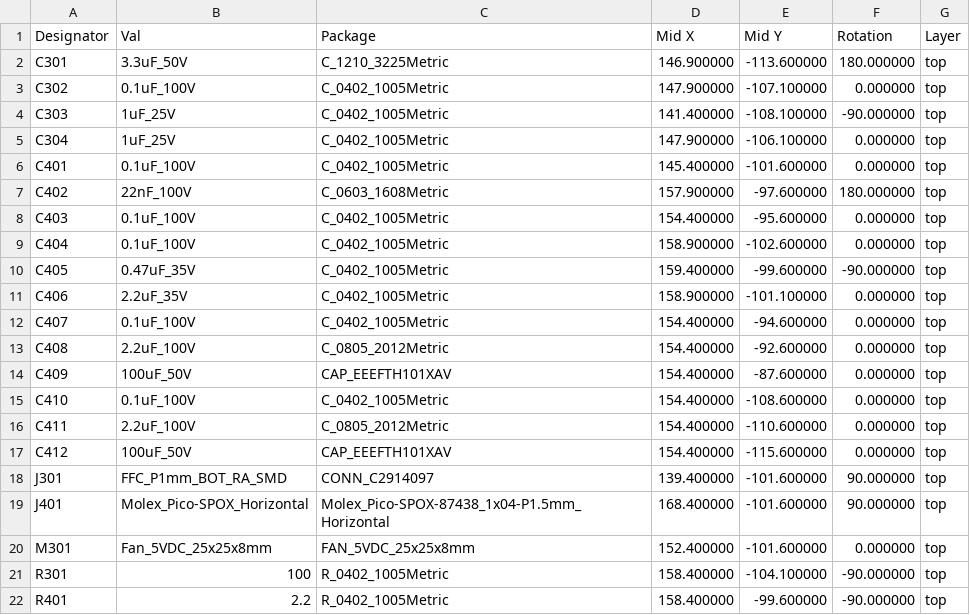
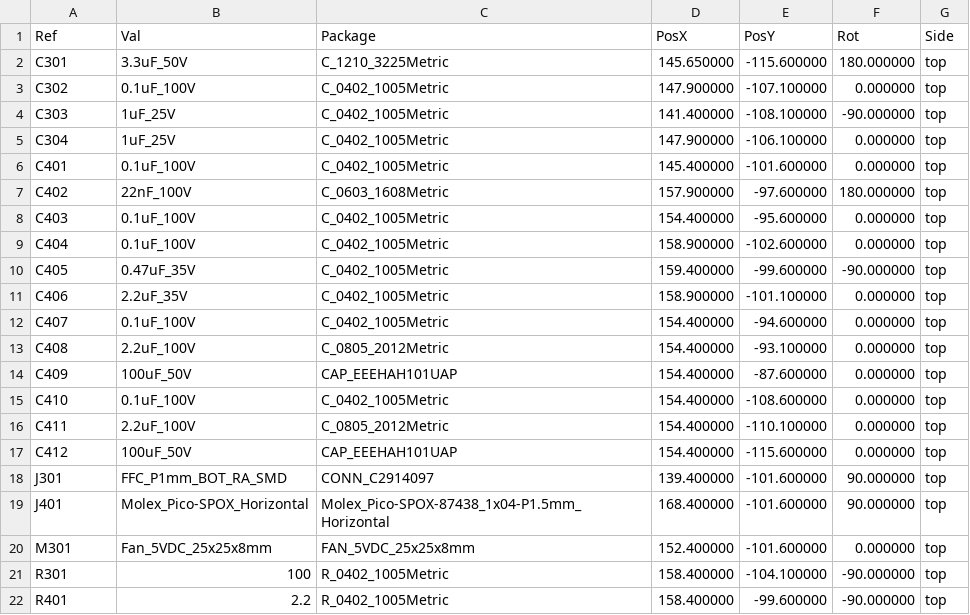
Before and after one commit to janelia-kicad/prism-pcb, a CSV file: documentation/fabrication/prism-pcb-all-pos.csv (was documentation/fabrication/jlcpcb-prism-pcb-all-pos.csv), drawn as a sheet; only a part is shown.

```diff
--- a/documentation/fabrication/jlcpcb-prism-pcb-all-pos.csv
+++ b/documentation/fabrication/prism-pcb-all-pos.csv
@@ -1,3 +1,3 @@
-Designator,Val,Package,Mid X,Mid Y,Rotation,Layer
-"C301","3.3uF_50V","C_1210_3225Metric",146.900000,-113.600000,180.000000,top
+Ref,Val,Package,PosX,PosY,Rot,Side
+"C301","3.3uF_50V","C_1210_3225Metric",145.650000,-115.600000,180.000000,top
 "C302","0.1uF_100V","C_0402_1005Metric",147.900000,-107.100000,0.000000,top
@@ -12,7 +12,7 @@ Designator,Val,Package,Mid X,Mid Y,Rotation,Layer
 "C407","0.1uF_100V","C_0402_1005Metric",154.400000,-94.600000,0.000000,top
-"C408","2.2uF_100V","C_0805_2012Metric",154.400000,-92.600000,0.000000,top
-"C409","100uF_50V","CAP_EEEFTH101XAV",154.400000,-87.600000,0.000000,top
+"C408","2.2uF_100V","C_0805_2012Metric",154.400000,-93.100000,0.000000,top
+"C409","100uF_50V","CAP_EEEHAH101UAP",154.400000,-87.600000,0.000000,top
 "C410","0.1uF_100V","C_0402_1005Metric",154.400000,-108.600000,0.000000,top
-"C411","2.2uF_100V","C_0805_2012Metric",154.400000,-110.600000,0.000000,top
-"C412","100uF_50V","CAP_EEEFTH101XAV",154.400000,-115.600000,0.000000,top
+"C411","2.2uF_100V","C_0805_2012Metric",154.400000,-110.100000,0.000000,top
+"C412","100uF_50V","CAP_EEEHAH101UAP",154.400000,-115.600000,0.000000,top
 "J301","FFC_P1mm_BOT_RA_SMD","CONN_C2914097",139.400000,-101.600000,90.000000,top
```
Also changed, not shown: documentation/fabrication/jlcpcb-bom.csv, 45 other files.
